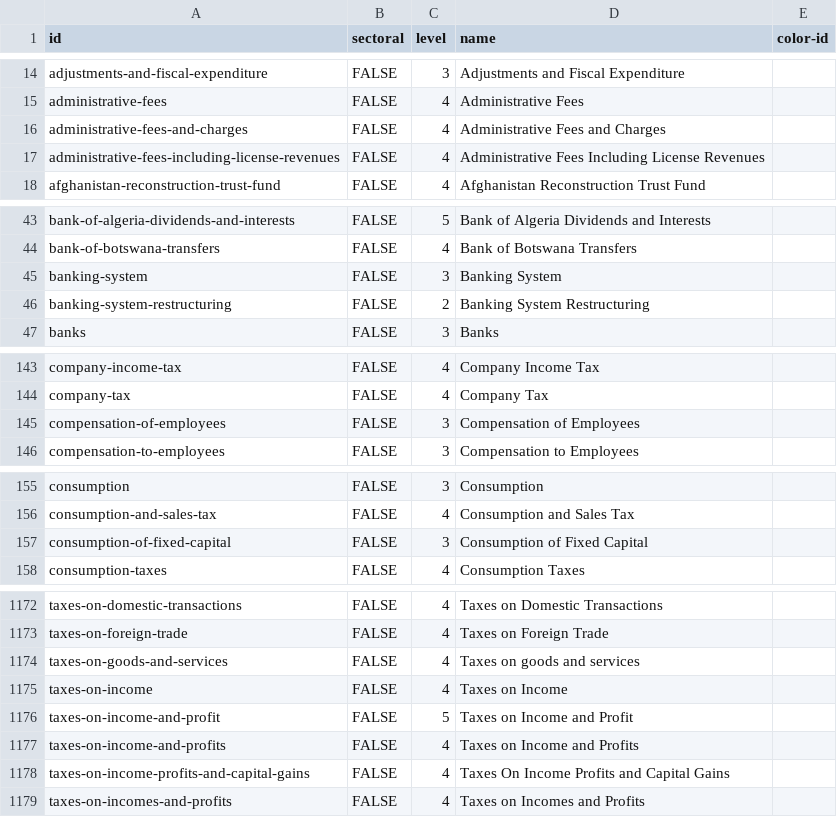
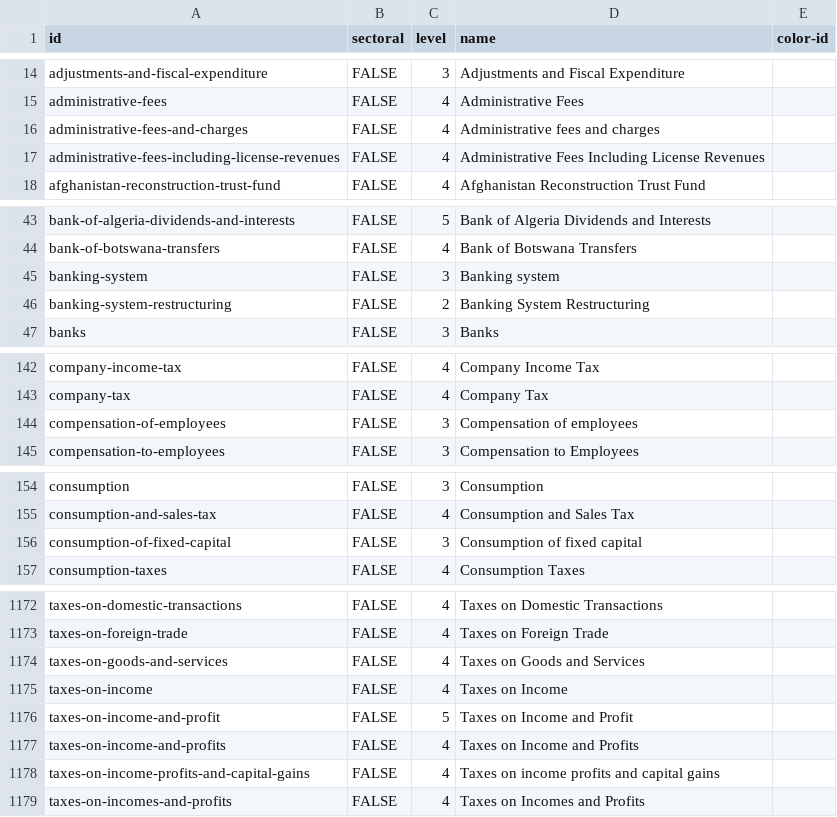
Before and after one commit to danwdevinit/alexm-util, a CSV file: DevInit/budgetLevels/results_levels.csv, drawn as a sheet; only a part is shown, gaps mark what is left out; the diff covers the shown part only.

```diff
--- a/DevInit/budgetLevels/results_levels.csv
+++ b/DevInit/budgetLevels/results_levels.csv
@@ -15,3 +15,3 @@
 "administrative-fees","FALSE",4,"Administrative Fees",
-"administrative-fees-and-charges","FALSE",4,"Administrative Fees and Charges",
+"administrative-fees-and-charges","FALSE",4,"Administrative fees and charges",
 "administrative-fees-including-license-revenues","FALSE",4,"Administrative Fees Including License Revenues",
@@ -44,3 +44,3 @@
 "bank-of-botswana-transfers","FALSE",4,"Bank of Botswana Transfers",
-"banking-system","FALSE",3,"Banking System",
+"banking-system","FALSE",3,"Banking system",
 "banking-system-restructuring","FALSE",2,"Banking System Restructuring",
@@ -144,3 +143,3 @@
 "company-tax","FALSE",4,"Company Tax",
-"compensation-of-employees","FALSE",3,"Compensation of Employees",
+"compensation-of-employees","FALSE",3,"Compensation of employees",
 "compensation-to-employees","FALSE",3,"Compensation to Employees",
@@ -156,3 +155,3 @@
 "consumption-and-sales-tax","FALSE",4,"Consumption and Sales Tax",
-"consumption-of-fixed-capital","FALSE",3,"Consumption of Fixed Capital",
+"consumption-of-fixed-capital","FALSE",3,"Consumption of fixed capital",
 "consumption-taxes","FALSE",4,"Consumption Taxes",
@@ -1173,3 +1173,3 @@
 "taxes-on-foreign-trade","FALSE",4,"Taxes on Foreign Trade",
-"taxes-on-goods-and-services","FALSE",4,"Taxes on goods and services",
+"taxes-on-goods-and-services","FALSE",4,"Taxes on Goods and Services",
 "taxes-on-income","FALSE",4,"Taxes on Income",
@@ -1177,3 +1177,3 @@
 "taxes-on-income-and-profits","FALSE",4,"Taxes on Income and Profits",
-"taxes-on-income-profits-and-capital-gains","FALSE",4,"Taxes On Income Profits and Capital Gains",
+"taxes-on-income-profits-and-capital-gains","FALSE",4,"Taxes on income profits and capital gains",
 "taxes-on-incomes-and-profits","FALSE",4,"Taxes on Incomes and Profits",
```
Also changed, not shown: 1 added row, 1 removed row and 43 edited cells elsewhere in this file, 5 other files.
